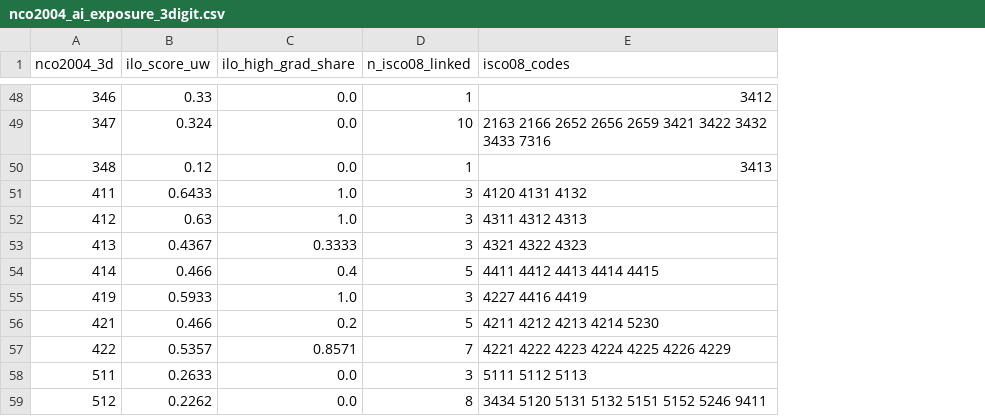
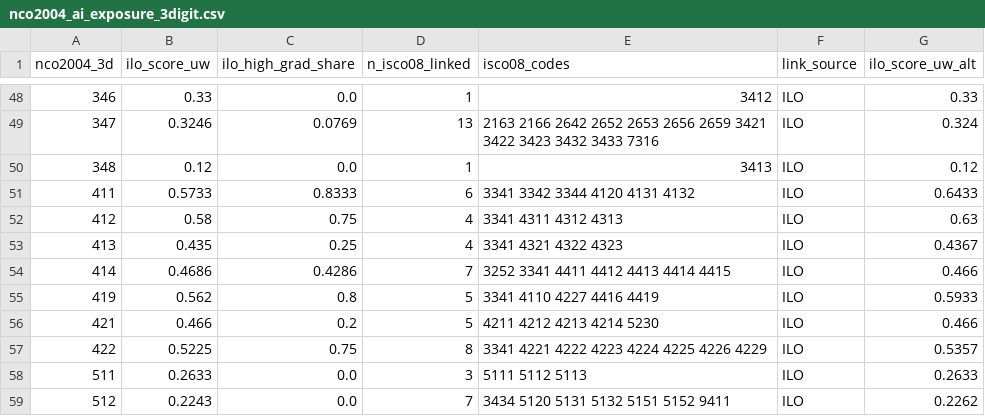
Before and after one commit to harshitaacd-dev/curly-octo-rotary-phone, a CSV file: analysis/nco2004_ai_exposure_3digit.csv, drawn as a sheet; only a part is shown, gaps mark what is left out; the diff covers the shown part only; the diff names each change by its address in the sheet, - before the commit and + after, or states it on an @@ line.

```diff
--- a/analysis/nco2004_ai_exposure_3digit.csv
+++ b/analysis/nco2004_ai_exposure_3digit.csv
+column F (link_source), rows 48-59: all ILO
+column G (ilo_score_uw_alt), rows 48-59: 0.33 | 0.324 | 0.12 | 0.6433 | 0.63 | 0.4367 | 0.466 | 0.5933 | 0.466 | 0.5357 | 0.2633 | 0.2262
-B49 (ilo_score_uw): 0.324
+B49 (ilo_score_uw): 0.3246
-C49 (ilo_high_grad_share): 0.0
+C49 (ilo_high_grad_share): 0.0769
-D49 (n_isco08_linked): 10
+D49 (n_isco08_linked): 13
-E49 (isco08_codes): 2163 2166 2652 2656 2659 3421 3422 3432 3433…
+E49 (isco08_codes): 2163 2166 2642 2652 2653 2656 2659 3421 3422 3423 3432 3433…
-B51 (ilo_score_uw): 0.6433
+B51 (ilo_score_uw): 0.5733
-C51 (ilo_high_grad_share): 1.0
+C51 (ilo_high_grad_share): 0.8333
-D51 (n_isco08_linked): 3
+D51 (n_isco08_linked): 6
-E51 (isco08_codes): 4120 4131 4132
+E51 (isco08_codes): 3341 3342 3344 4120 4131 4132
-B52 (ilo_score_uw): 0.63
+B52 (ilo_score_uw): 0.58
-C52 (ilo_high_grad_share): 1.0
+C52 (ilo_high_grad_share): 0.75
-D52:D53 (n_isco08_linked): 3
+D52:D53 (n_isco08_linked): 4
-E52 (isco08_codes): 4311 4312 4313
+E52 (isco08_codes): 3341 4311 4312 4313
-B53 (ilo_score_uw): 0.4367
+B53 (ilo_score_uw): 0.435
-C53 (ilo_high_grad_share): 0.3333
+C53 (ilo_high_grad_share): 0.25
-E53 (isco08_codes): 4321 4322 4323
+E53 (isco08_codes): 3341 4321 4322 4323
-B54 (ilo_score_uw): 0.466
+B54 (ilo_score_uw): 0.4686
-C54 (ilo_high_grad_share): 0.4
+C54 (ilo_high_grad_share): 0.4286
-D54 (n_isco08_linked): 5
+D54 (n_isco08_linked): 7
-E54 (isco08_codes): 4411 4412 4413 4414 4415
+E54 (isco08_codes): 3252 3341 4411 4412 4413 4414 4415
-B55 (ilo_score_uw): 0.5933
+B55 (ilo_score_uw): 0.562
-C55 (ilo_high_grad_share): 1.0
+C55 (ilo_high_grad_share): 0.8
-D55 (n_isco08_linked): 3
+D55 (n_isco08_linked): 5
-E55 (isco08_codes): 4227 4416 4419
+E55 (isco08_codes): 3341 4110 4227 4416 4419
-B57 (ilo_score_uw): 0.5357
+B57 (ilo_score_uw): 0.5225
-C57 (ilo_high_grad_share): 0.8571
+C57 (ilo_high_grad_share): 0.75
-D57 (n_isco08_linked): 7
+D57 (n_isco08_linked): 8
-E57 (isco08_codes): 4221 4222 4223 4224 4225 4226 4229
+E57 (isco08_codes): 3341 4221 4222 4223 4224 4225 4226 4229
-B59 (ilo_score_uw): 0.2262
+B59 (ilo_score_uw): 0.2243
-D59 (n_isco08_linked): 8
+D59 (n_isco08_linked): 7
-E59 (isco08_codes): 3434 5120 5131 5132 5151 5152 5246 9411
+E59 (isco08_codes): 3434 5120 5131 5132 5151 5152 9411
```
Also changed, not shown: 1 added row and 132 edited cells elsewhere in this file, 1 other file.
